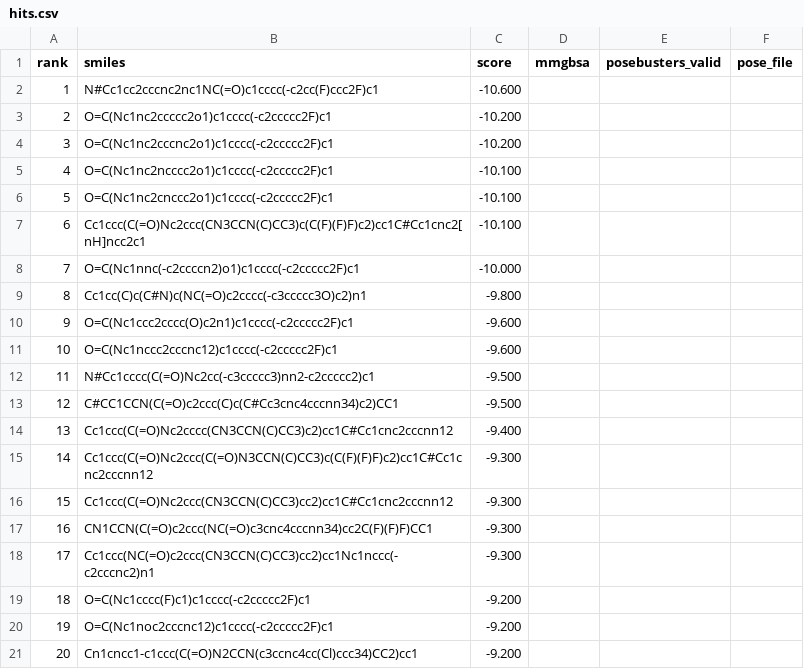
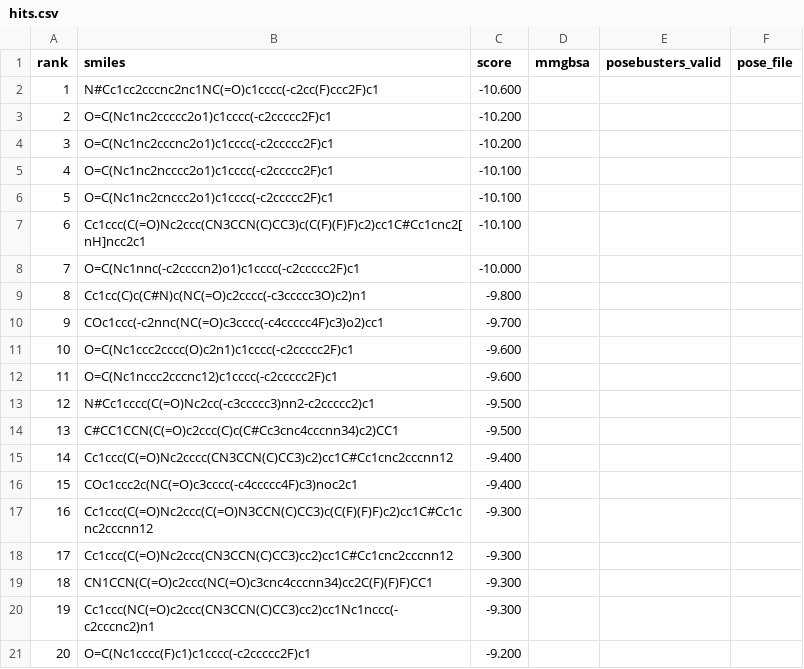
Before and after one commit to rafwiewiora/ebolathon, a CSV file: runs/glycoprotein_screen41/hits.csv, drawn as a sheet; removed rows and columns are numbered as before the commit, all else as after; the diff names each change by its address in the sheet, - before the commit and + after, or states it on an @@ line.

```diff
--- a/runs/glycoprotein_screen41/hits.csv
+++ b/runs/glycoprotein_screen41/hits.csv
+row 10: 9 | COc1ccc(-c2nnc(NC(=O)c3cccc(-c4ccccc4F)c3)o2)cc1 | -9.700
@@ column A (rank) renumbered between rows 11 and 21 @@
+row 16: 15 | COc1ccc2c(NC(=O)c3cccc(-c4ccccc4F)c3)noc2c1 | -9.400
-row 20: 19 | O=C(Nc1noc2cccnc12)c1cccc(-c2ccccc2F)c1 | -9.200
-row 21: 20 | Cn1cncc1-c1ccc(C(=O)N2CCN(c3ccnc4cc(Cl)ccc34)CC2)cc1 | -9.200
```
Also changed, not shown: 2 other files.
